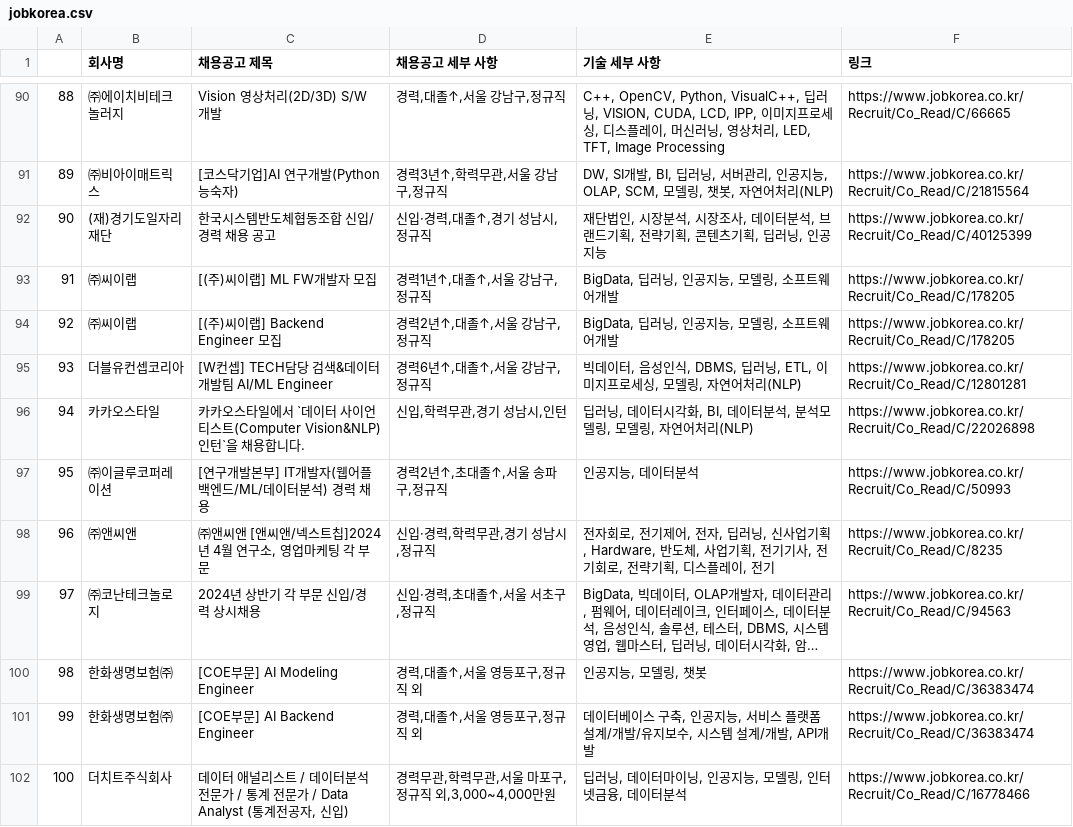
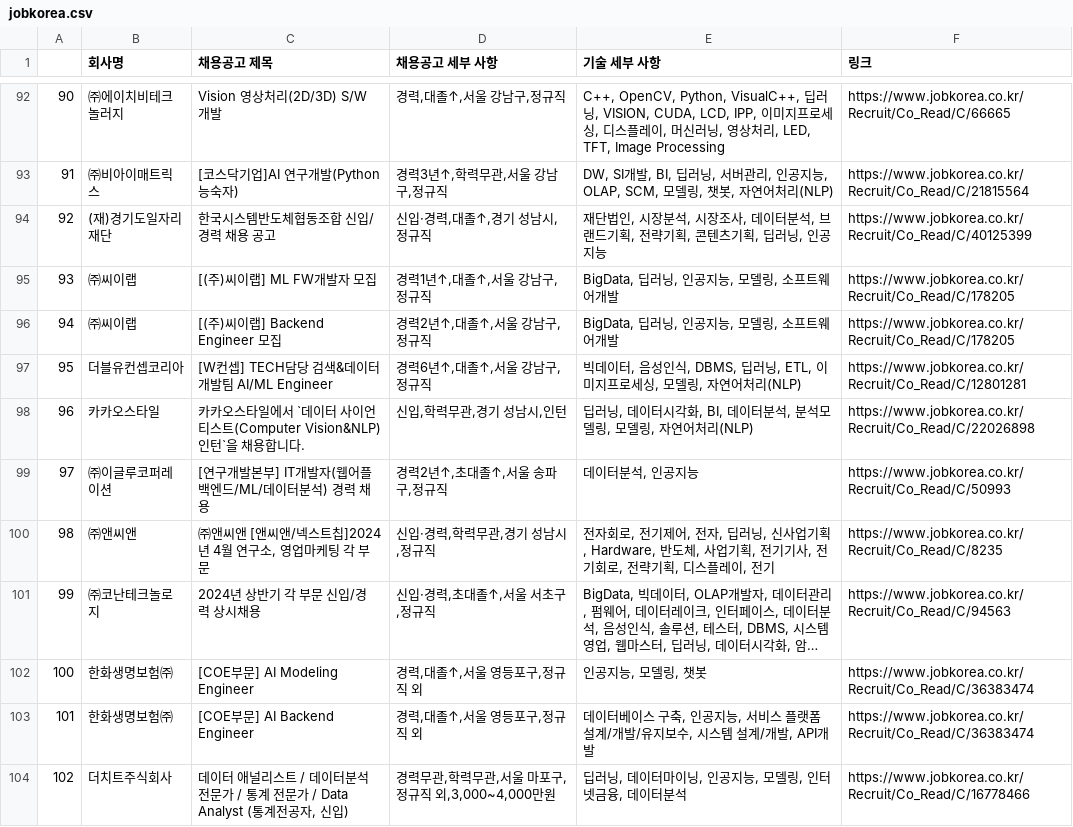
Before and after one commit to pervin0527/Get_ME_AJob, a CSV file: outputs/jobkorea.csv, drawn as a sheet; only a part is shown, gaps mark what is left out; long unchanged cells end in …; addresses are those after the commit; the diff covers the shown part only; the diff names each change by its address in the sheet, - before the commit and + after, or states it on an @@ line.

```diff
--- a/outputs/jobkorea.csv
+++ b/outputs/jobkorea.csv
@@ column A renumbered between rows 4 and 486 @@
-E99 (기술 세부 사항): 인공지능, 데이터분석
+E99 (기술 세부 사항): 데이터분석, 인공지능
```
Also changed, not shown: 18 added rows, 4 removed rows, 1 moved row and 7 edited cells elsewhere in this file, 3 other files.
